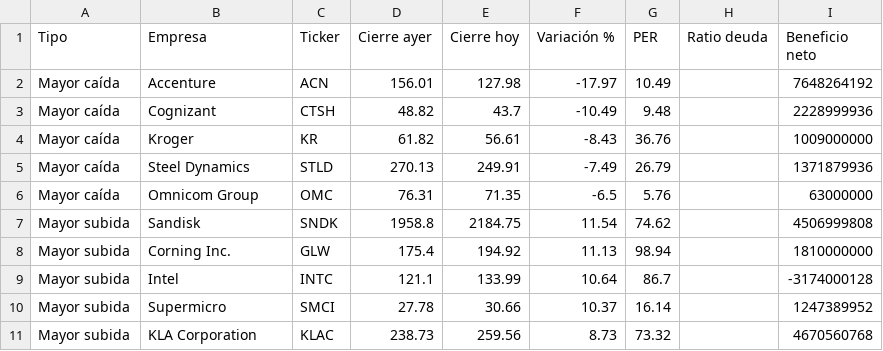
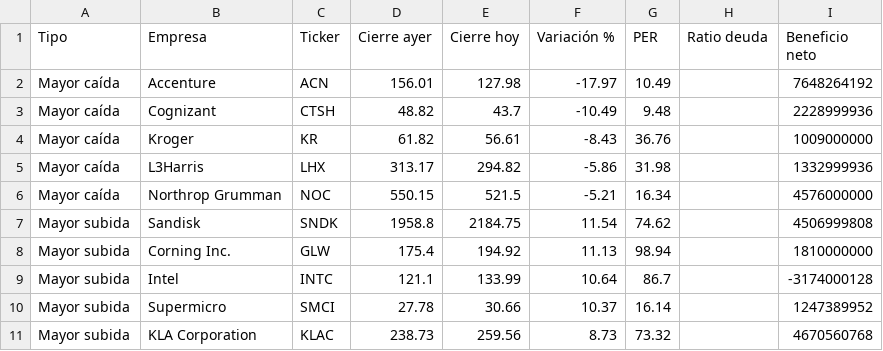
Before and after one commit to oscarabrilarranz/Pruebas, a CSV file: resultados/sp500_top5_caidas_subidas.csv, drawn as a sheet; removed rows and columns are numbered as before the commit, all else as after; the diff names each change by its address in the sheet, - before the commit and + after, or states it on an @@ line.

```diff
--- a/resultados/sp500_top5_caidas_subidas.csv
+++ b/resultados/sp500_top5_caidas_subidas.csv
-row 5: Mayor caída | Steel Dynamics | STLD | 270.13 | 249.91 | -7.49 | 26.79 |  | 1371879936
-row 6: Mayor caída | Omnicom Group | OMC | 76.31 | 71.35 | -6.5 | 5.76 |  | 63000000
+row 5: Mayor caída | L3Harris | LHX | 313.17 | 294.82 | -5.86 | 31.98 |  | 1332999936
+row 6: Mayor caída | Northrop Grumman | NOC | 550.15 | 521.5 | -5.21 | 16.34 |  | 4576000000
```
